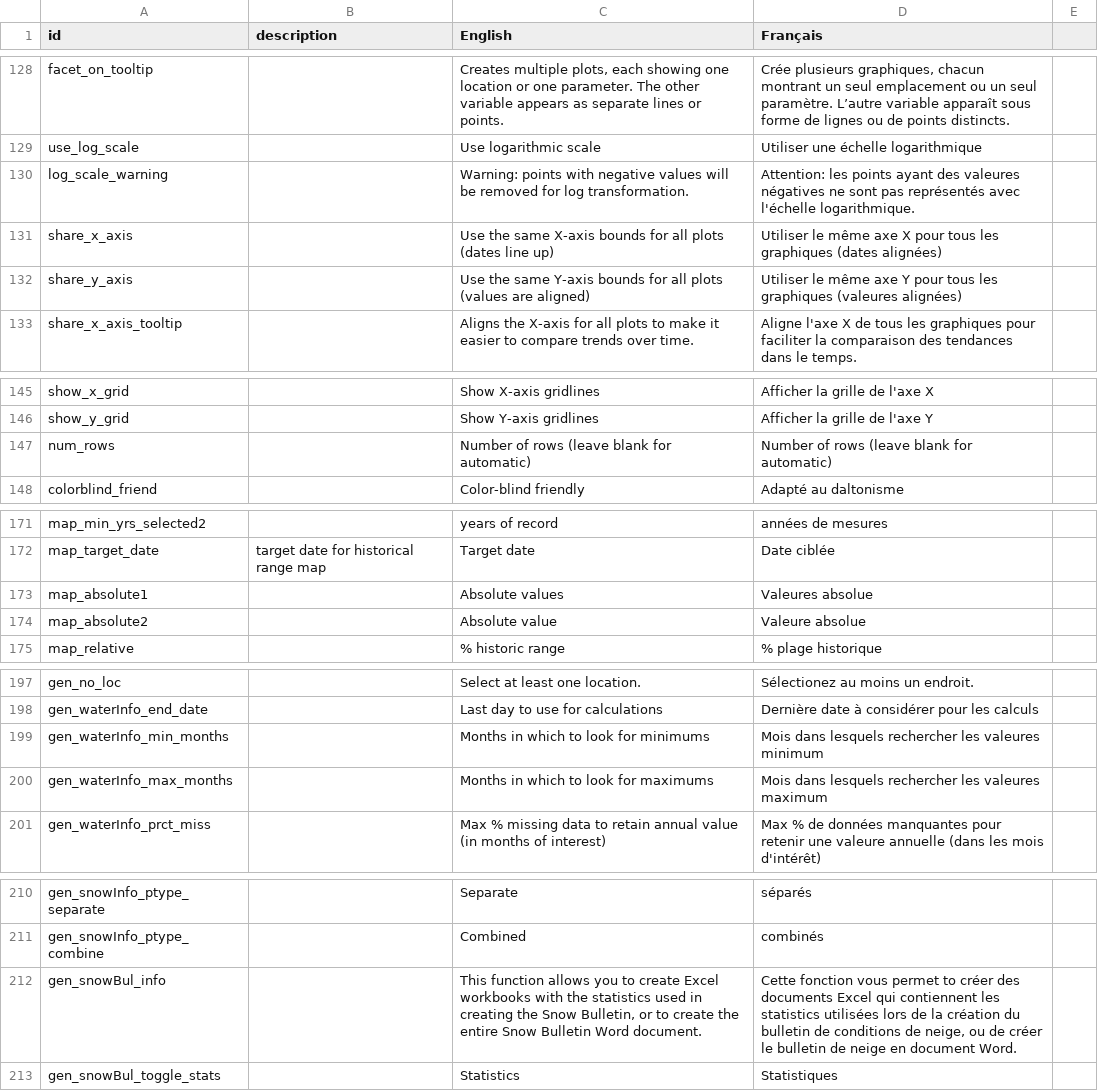
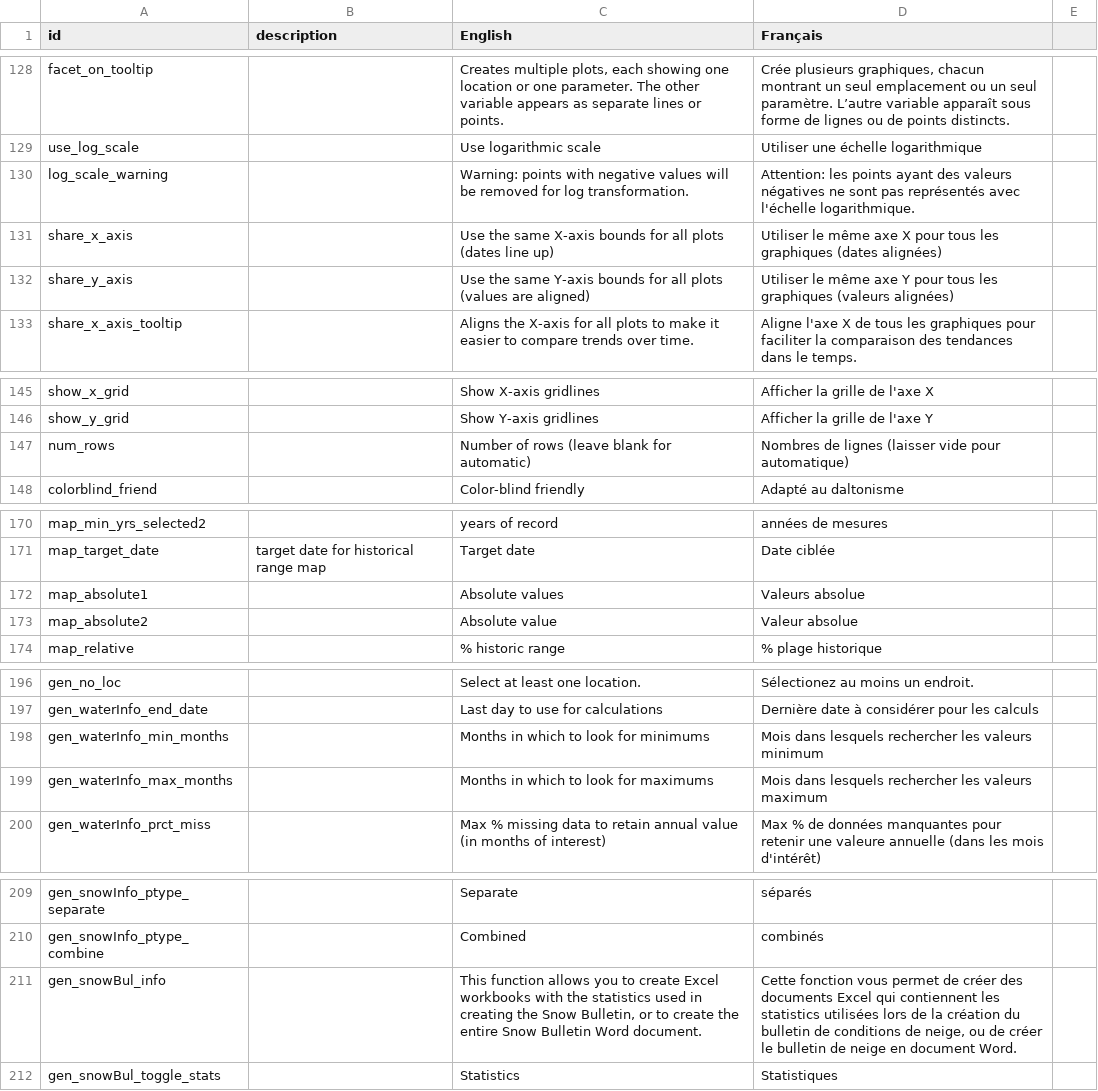
Before and after one commit to YukonWRB/YGwater, a CSV file: inst/apps/YGwater/translations.csv, drawn as a sheet; only a part is shown, gaps mark what is left out; the diff covers the shown part only.

```diff
--- a/inst/apps/YGwater/translations.csv
+++ b/inst/apps/YGwater/translations.csv
@@ -129,5 +129,5 @@ facet_on_tooltip,,"Creates multiple plots, each showing one location or one para
 use_log_scale,,Use logarithmic scale,Utiliser une échelle logarithmique
-log_scale_warning,,Warning: points with negative values will be removed for log transformation.,Attention: les points ayant des valeures négatives ne sont pas représentés avec l'échelle logarithmique.
+log_scale_warning,,Warning: points with negative values will be removed for log transformation.,Attention: les points ayant des valeurs négatives ne sont pas représentés avec l'échelle logarithmique.
 share_x_axis,,Use the same X-axis bounds for all plots (dates line up),Utiliser le même axe X pour tous les graphiques (dates alignées)
-share_y_axis,,Use the same Y-axis bounds for all plots (values are aligned),Utiliser le même axe Y pour tous les graphiques (valeures alignées)
+share_y_axis,,Use the same Y-axis bounds for all plots (values are aligned),Utiliser le même axe Y pour tous les graphiques (valeurs alignées)
 share_x_axis_tooltip,,Aligns the X-axis for all plots to make it easier to compare trends over time.,Aligne l'axe X de tous les graphiques pour faciliter la comparaison des tendances dans le temps.
@@ -146,3 +146,3 @@ show_x_grid,,Show X-axis gridlines,Afficher la grille de l'axe X
 show_y_grid,,Show Y-axis gridlines,Afficher la grille de l'axe Y
-num_rows,,Number of rows (leave blank for automatic),Number of rows (leave blank for automatic)
+num_rows,,Number of rows (leave blank for automatic),Nombres de lignes (laisser vide pour automatique)
 colorblind_friend,,Color-blind friendly,Adapté au daltonisme
@@ -173,4 +171,4 @@ map_min_yrs_selected2,,years of record,années de mesures
 map_target_date,target date for historical range map,Target date,Date ciblée
-map_absolute1,,Absolute values,Valeures absolue
-map_absolute2,,Absolute value,Valeure absolue
+map_absolute1,,Absolute values,Valeurs absolue
+map_absolute2,,Absolute value,Valeur absolue
 map_relative,,% historic range,% plage historique
@@ -199,4 +197,4 @@ gen_no_loc,,Select at least one location.,Sélectionez au moins un endroit.
 gen_waterInfo_end_date,,Last day to use for calculations,Dernière date à considérer pour les calculs
-gen_waterInfo_min_months,,Months in which to look for minimums,Mois dans lesquels rechercher les valeures minimum
-gen_waterInfo_max_months,,Months in which to look for maximums,Mois dans lesquels rechercher les valeures maximum
+gen_waterInfo_min_months,,Months in which to look for minimums,Mois dans lesquels rechercher les valeurs minimum
+gen_waterInfo_max_months,,Months in which to look for maximums,Mois dans lesquels rechercher les valeurs maximum
 gen_waterInfo_prct_miss,,Max % missing data to retain annual value (in months of interest),Max % de données manquantes pour retenir une valeure annuelle (dans les mois d'intérêt)
@@ -212,3 +210,3 @@ gen_snowInfo_ptype_separate,,Separate,séparés
 gen_snowInfo_ptype_combine,,Combined,combinés
-gen_snowBul_info,,"This function allows you to create Excel workbooks with the statistics used in creating the Snow Bulletin, or to create the entire Snow Bulletin Word document.","Cette fonction vous permet to créer des documents Excel qui contiennent les statistics utilisées lors de la création du bulletin de conditions de neige, ou de créer le bulletin de neige en document Word."
+gen_snowBul_info,,"This function allows you to create Excel workbooks with the statistics used in creating the Snow Bulletin, or to create the entire Snow Bulletin Word document.","Cette fonction vous permet de créer des documents Excel qui contiennent les statistics utilisées lors de la création du bulletin de conditions de neige, ou de créer le bulletin de neige en document Word."
 gen_snowBul_toggle_stats,,Statistics,Statistiques
```
Also changed, not shown: 1 added row, 3 removed rows and 11 edited cells elsewhere in this file, 35 other files.
